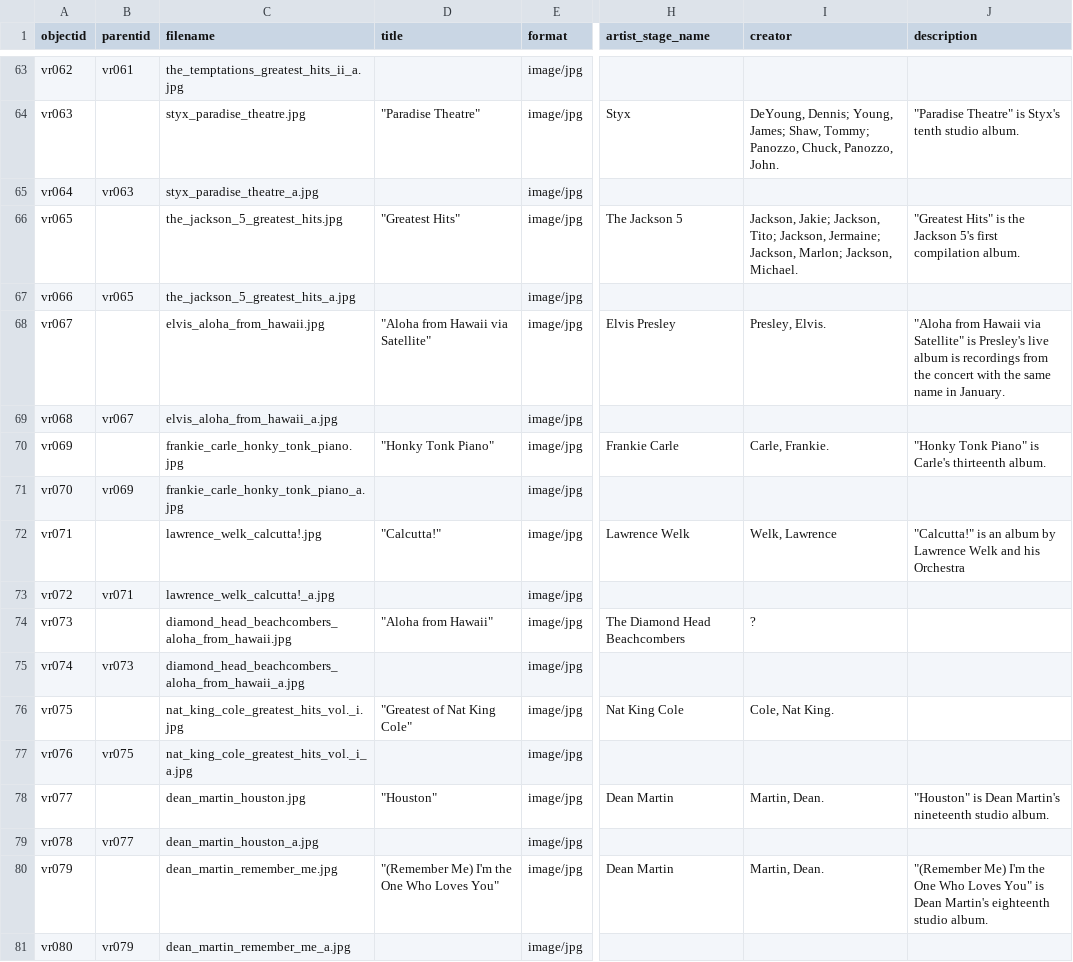
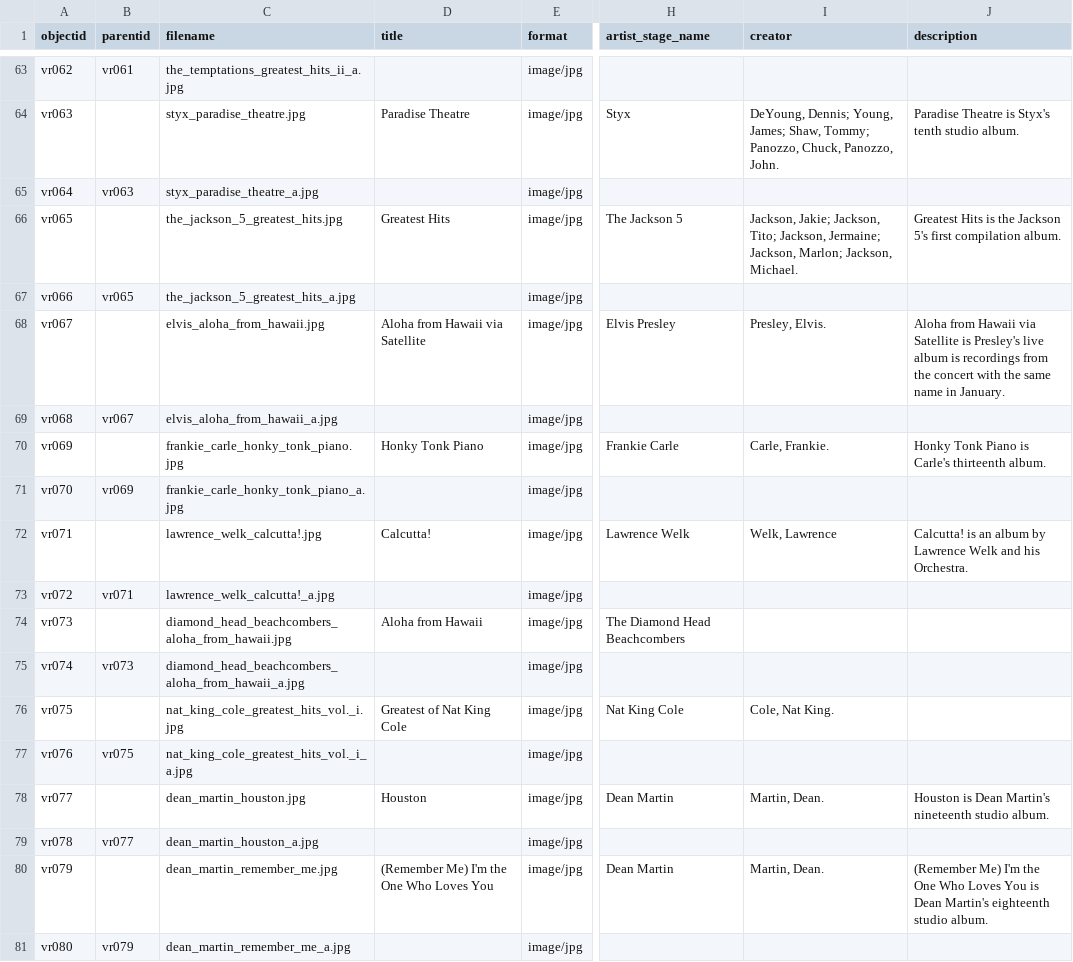
Before and after one commit to aspeas/Delete_when_done, a CSV file: _data/test.csv, drawn as a sheet; only a part is shown, gaps mark what is left out; the diff covers the shown part only; the diff names each change by its address in the sheet, - before the commit and + after, or states it on an @@ line.

```diff
--- a/_data/test.csv
+++ b/_data/test.csv
-D64 (title): "Paradise Theatre"
+D64 (title): Paradise Theatre
-J64 (description): "Paradise Theatre" is Styx's…
+J64 (description): Paradise Theatre is Styx's…
-D66 (title): "Greatest Hits"
+D66 (title): Greatest Hits
-J66 (description): "Greatest Hits" is the…
+J66 (description): Greatest Hits is the…
-D68 (title): "Aloha from Hawaii via Satellite"
+D68 (title): Aloha from Hawaii via Satellite
-J68 (description): "Aloha from Hawaii via Satellite" is Presley's…
+J68 (description): Aloha from Hawaii via Satellite is Presley's…
-D70 (title): "Honky Tonk Piano"
+D70 (title): Honky Tonk Piano
-J70 (description): "Honky Tonk Piano" is Carle's…
+J70 (description): Honky Tonk Piano is Carle's…
-D72 (title): "Calcutta!"
+D72 (title): Calcutta!
-J72 (description): "Calcutta!" is an album by Lawrence Welk and his Orchestra
+J72 (description): Calcutta! is an album by Lawrence Welk and his Orchestra.
-D74 (title): "Aloha from Hawaii"
+D74 (title): Aloha from Hawaii
-I74 (creator): ?
+I74 (creator): (empty)
-D76 (title): "Greatest of Nat King Cole"
+D76 (title): Greatest of Nat King Cole
-D78 (title): "Houston"
+D78 (title): Houston
-J78 (description): "Houston" is Dean…
+J78 (description): Houston is Dean…
-D80 (title): "(Remember Me) I'm the One Who Loves You"
+D80 (title): (Remember Me) I'm the One Who Loves You
-J80 (description): "(Remember Me) I'm the One Who Loves You" is Dean…
+J80 (description): (Remember Me) I'm the One Who Loves You is Dean…
```
Also changed, not shown: 54 edited cells elsewhere in this file.
